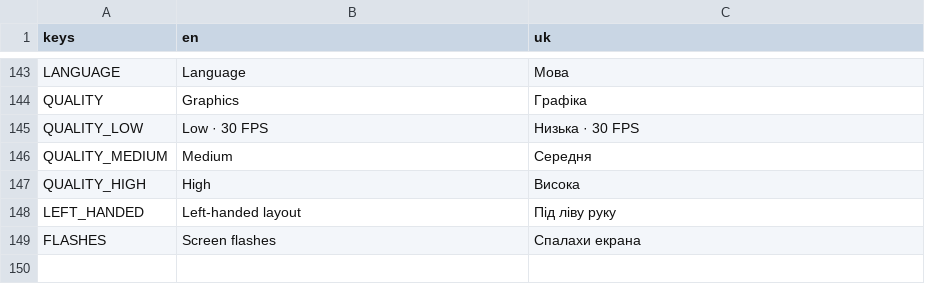
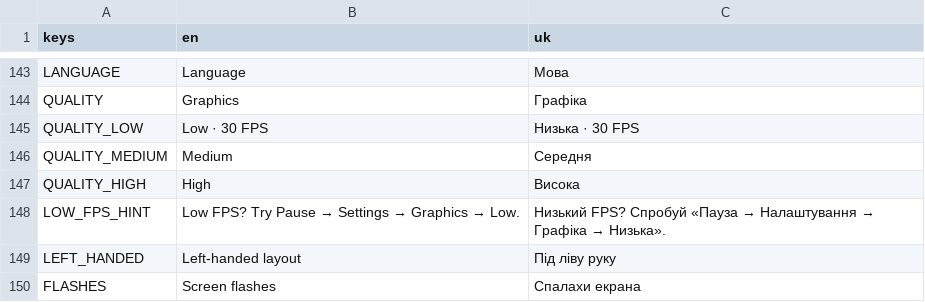
Before and after one commit to dsidxavekko/openhole, a CSV file: i18n/strings.csv, drawn as a sheet; only a part is shown, gaps mark what is left out; the diff names each change by its address in the sheet, - before the commit and + after, or states it on an @@ line.

Commit message:
Suggest low graphics after sustained low FPS
Measure two-second frame-rate windows and show one localized hint after six seconds below 24 FPS. Recovery resets the streak, and the hint never changes the selected preset.

```diff
--- a/i18n/strings.csv
+++ b/i18n/strings.csv
+row 148: LOW_FPS_HINT | Low FPS? Try Pause → Settings → Graphics → Low. | Низький FPS? Спробуй «Пауза → Налаштування → Графіка → Низька».
```
Also changed, not shown: 4 other files.
